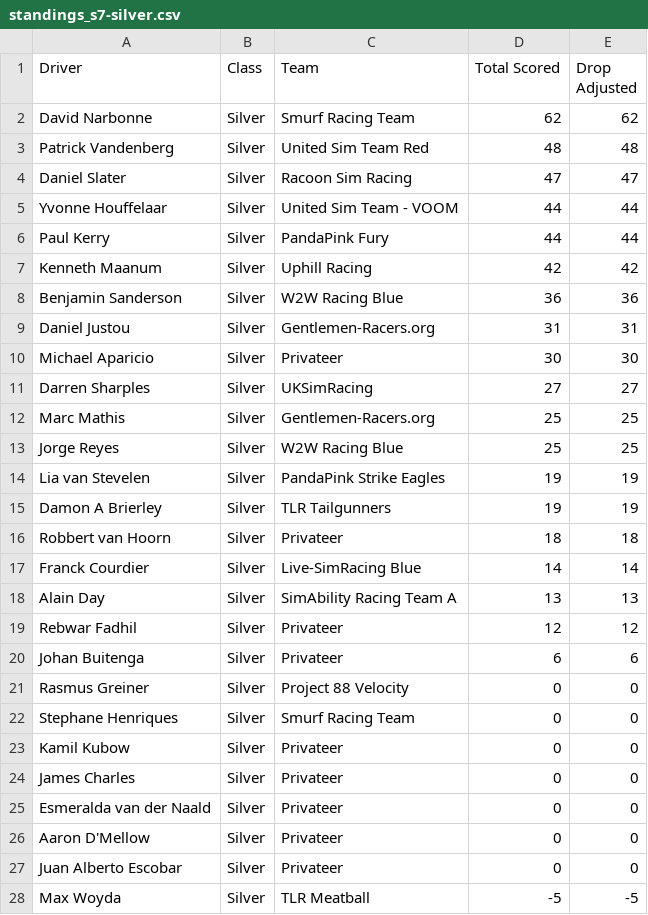
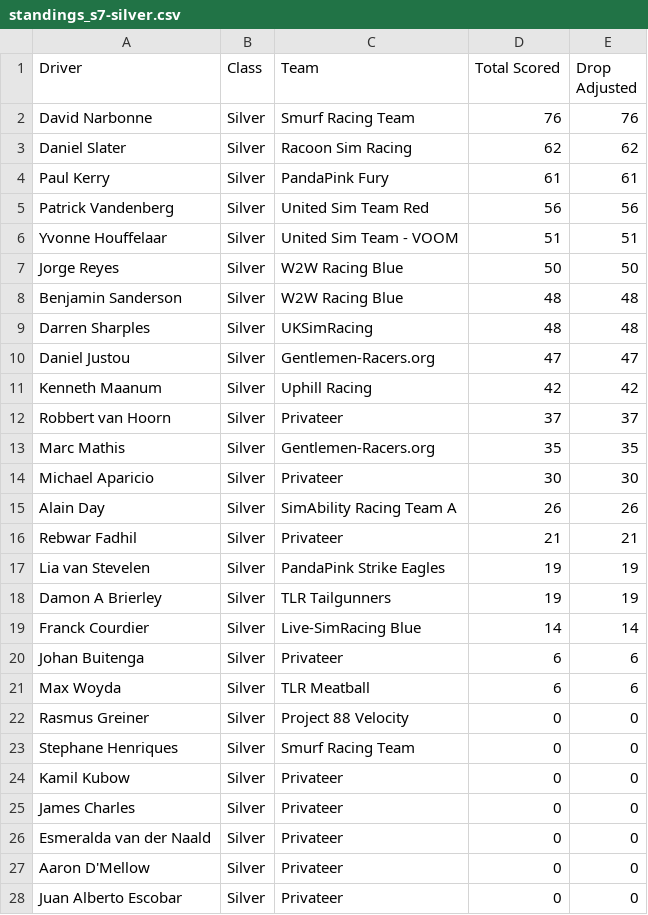
Before and after one commit to cyril-blanco/rpm-eu-gt3-series, a CSV file: assets/standings_s7-silver.csv, drawn as a sheet.

```diff
--- a/assets/standings_s7-silver.csv
+++ b/assets/standings_s7-silver.csv
@@ -1,21 +1,22 @@
 Driver,Class,Team,Total Scored,Drop Adjusted
-David Narbonne,Silver,Smurf Racing Team,62,62
-Patrick Vandenberg,Silver,United Sim Team Red,48,48
-Daniel Slater,Silver,Racoon Sim Racing,47,47
-Yvonne Houffelaar,Silver,United Sim Team - VOOM,44,44
-Paul Kerry,Silver,PandaPink Fury,44,44
+David Narbonne,Silver,Smurf Racing Team,76,76
+Daniel Slater,Silver,Racoon Sim Racing,62,62
+Paul Kerry,Silver,PandaPink Fury,61,61
+Patrick Vandenberg,Silver,United Sim Team Red,56,56
+Yvonne Houffelaar,Silver,United Sim Team - VOOM,51,51
+Jorge Reyes,Silver,W2W Racing Blue,50,50
+Benjamin Sanderson,Silver,W2W Racing Blue,48,48
+Darren Sharples,Silver,UKSimRacing,48,48
+Daniel Justou,Silver,Gentlemen-Racers.org,47,47
 Kenneth Maanum,Silver,Uphill Racing,42,42
-Benjamin Sanderson,Silver,W2W Racing Blue,36,36
-Daniel Justou,Silver,Gentlemen-Racers.org,31,31
+Robbert van Hoorn,Silver,Privateer,37,37
+Marc Mathis,Silver,Gentlemen-Racers.org,35,35
 Michael Aparicio,Silver,Privateer,30,30
-Darren Sharples,Silver,UKSimRacing,27,27
-Marc Mathis,Silver,Gentlemen-Racers.org,25,25
-Jorge Reyes,Silver,W2W Racing Blue,25,25
+Alain Day,Silver,SimAbility Racing Team A,26,26
+Rebwar Fadhil,Silver,Privateer,21,21
 Lia van Stevelen,Silver,PandaPink Strike Eagles,19,19
 Damon A Brierley,Silver,TLR Tailgunners,19,19
-Robbert van Hoorn,Silver,Privateer,18,18
 Franck Courdier,Silver,Live-SimRacing Blue,14,14
-Alain Day,Silver,SimAbility Racing Team A,13,13
-Rebwar Fadhil,Silver,Privateer,12,12
 Johan Buitenga,Silver,Privateer,6,6
+Max Woyda,Silver,TLR Meatball,6,6
 Rasmus Greiner,Silver,Project 88 Velocity,0,0
@@ -27,2 +28 @@ Aaron D'Mellow,Silver,Privateer,0,0
 Juan Alberto Escobar,Silver,Privateer,0,0
-Max Woyda,Silver,TLR Meatball,-5,-5
```
Also changed, not shown: assets/standings_s7-bronze.csv, assets/standings_s7.csv, 5 other files.
